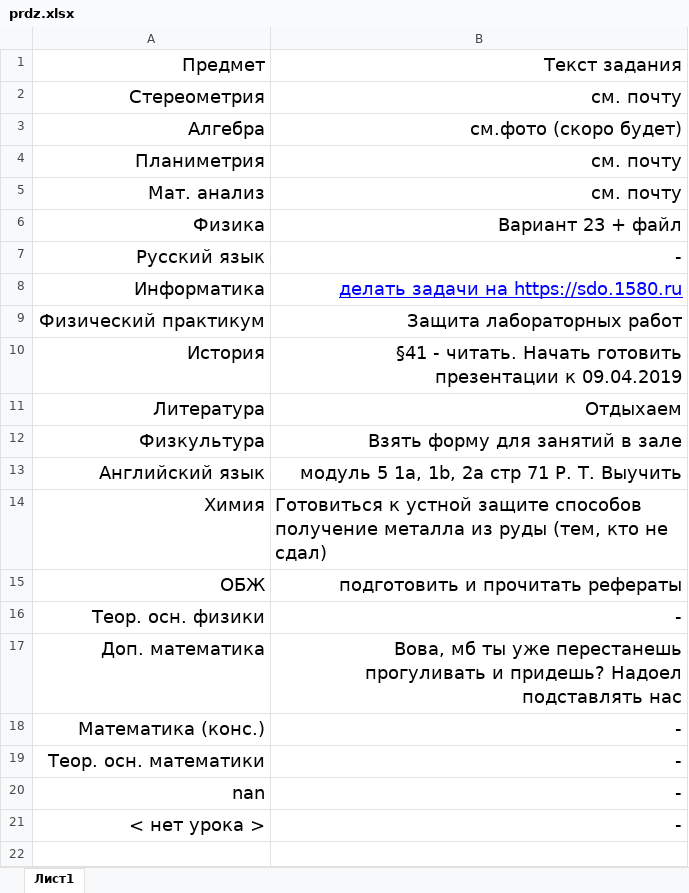
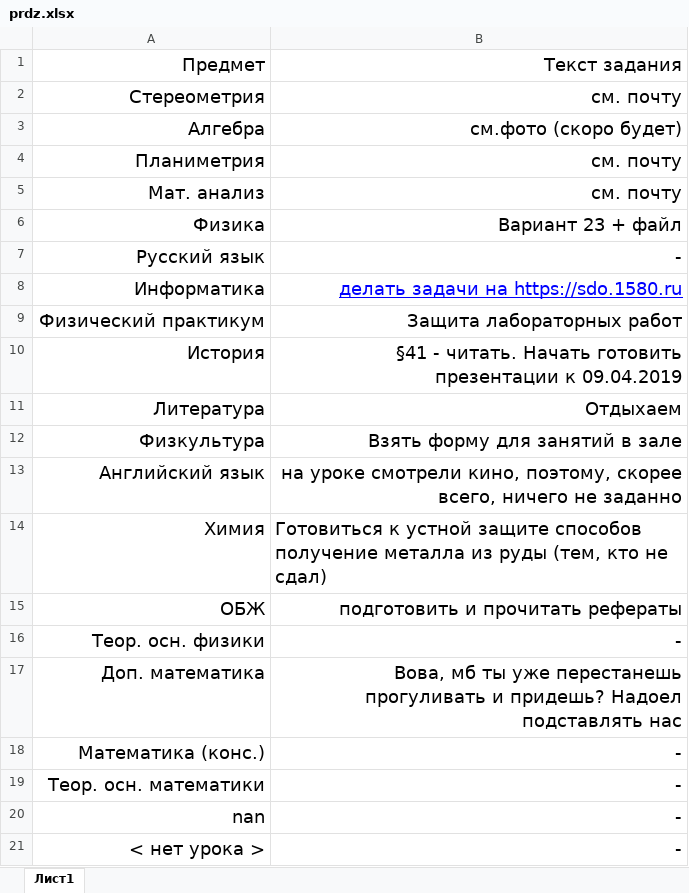
Before and after one commit to jqp4/Auto-homework, an Excel workbook: prdz.xlsx, sheet Лист1, drawn as a sheet; values as stored, in another font and other column widths than the file's, no borders; the diff names each change by its address in the sheet, - before the commit and + after, or states it on an @@ line.

```diff
--- a/prdz.xlsx (sheet Лист1)
+++ b/prdz.xlsx (sheet Лист1)
-B13: модуль 5 1a, 1b, 2a стр 71 Р. Т. Выучить
+B13: на уроке смотрели кино, поэтому, скорее всего, ничего не заданно
```
Also changed, not shown: 1 other file.
